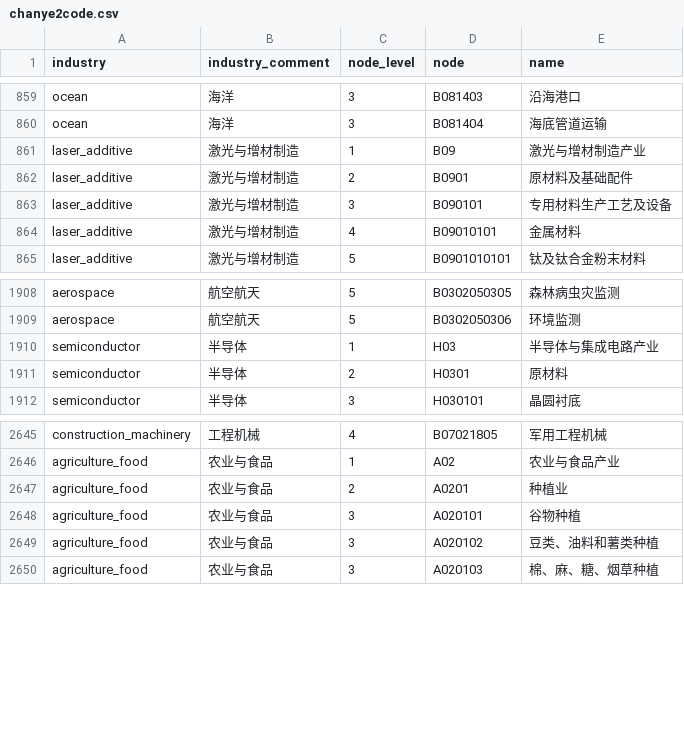
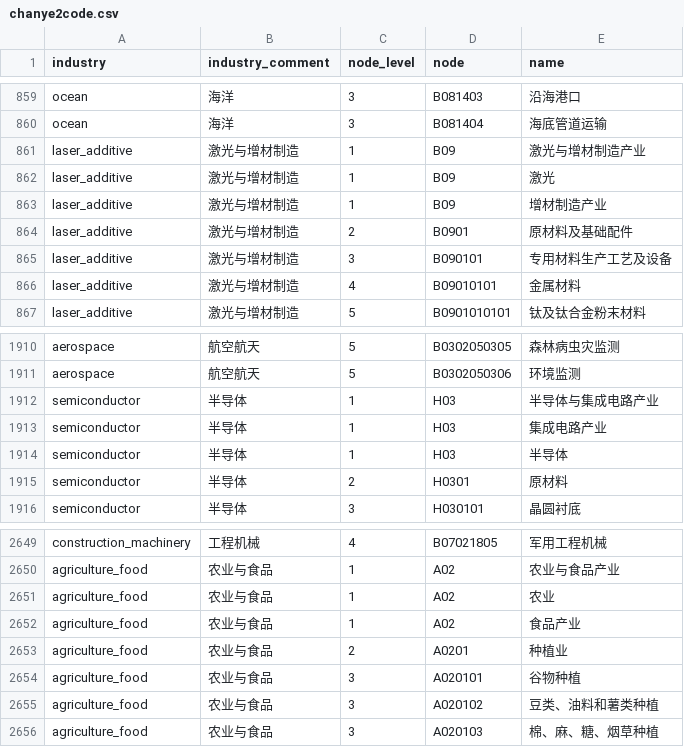
Before and after one commit to ycpan/llama_web_font, a CSV file: web/plugins_chanyeku/chanye2code.csv, drawn as a sheet; only a part is shown, gaps mark what is left out.

```diff
--- a/web/plugins_chanyeku/chanye2code.csv
+++ b/web/plugins_chanyeku/chanye2code.csv
@@ -861,2 +861,4 @@ ocean,海洋,3,B081404,海底管道运输
 laser_additive,激光与增材制造,1,B09,激光与增材制造产业
+laser_additive,激光与增材制造,1,B09,激光
+laser_additive,激光与增材制造,1,B09,增材制造产业
 laser_additive,激光与增材制造,2,B0901,原材料及基础配件
@@ -1910,2 +1912,4 @@ aerospace,航空航天,5,B0302050306,环境监测
 semiconductor,半导体,1,H03,半导体与集成电路产业
+semiconductor,半导体,1,H03,集成电路产业
+semiconductor,半导体,1,H03,半导体
 semiconductor,半导体,2,H0301,原材料
@@ -2646,2 +2650,4 @@ construction_machinery,工程机械,4,B07021805,军用工程机械
 agriculture_food,农业与食品,1,A02,农业与食品产业
+agriculture_food,农业与食品,1,A02,农业
+agriculture_food,农业与食品,1,A02,食品产业
 agriculture_food,农业与食品,2,A0201,种植业
```
Also changed, not shown: 14 other files.
